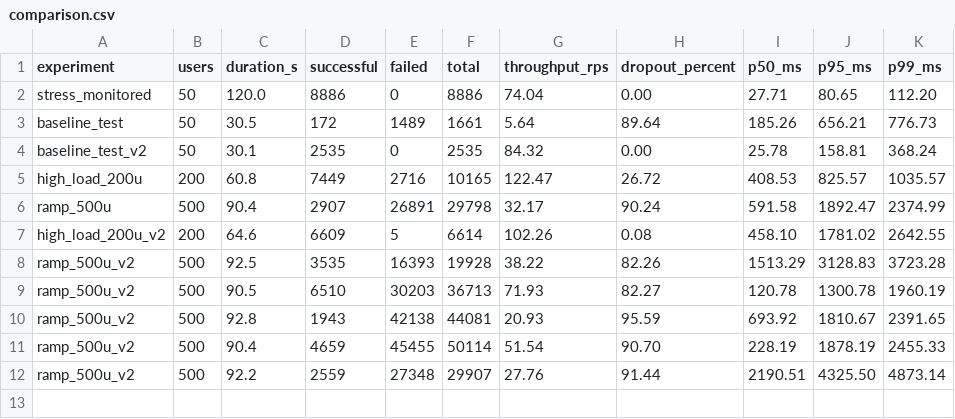
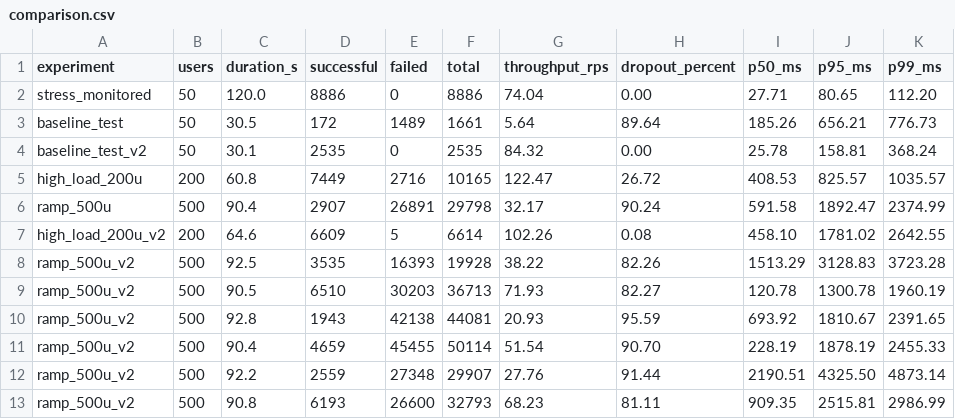
Before and after one commit to snehanagmoti/group-chat-app, a CSV file: load_generator/results/comparison.csv, drawn as a sheet; the diff names each change by its address in the sheet, - before the commit and + after, or states it on an @@ line.

Commit message:
mitigate high-load failures

```diff
--- a/load_generator/results/comparison.csv
+++ b/load_generator/results/comparison.csv
+row 13: ramp_500u_v2 | 500 | 90.8 | 6193 | 26600 | 32793 | 68.23 | 81.11 | 909.35 | 2515.81 | 2986.99
```
Also changed, not shown: 5 other files.
